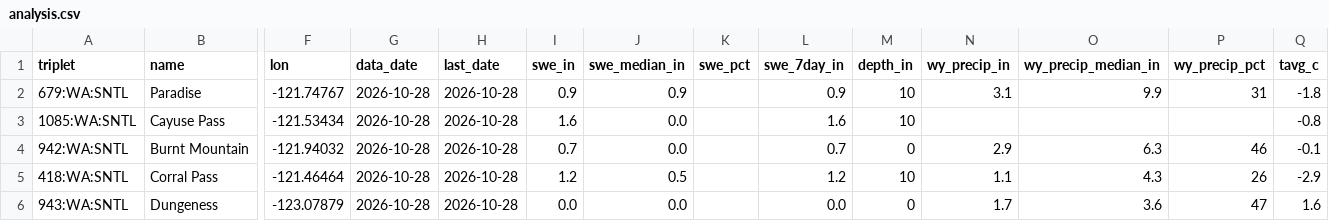
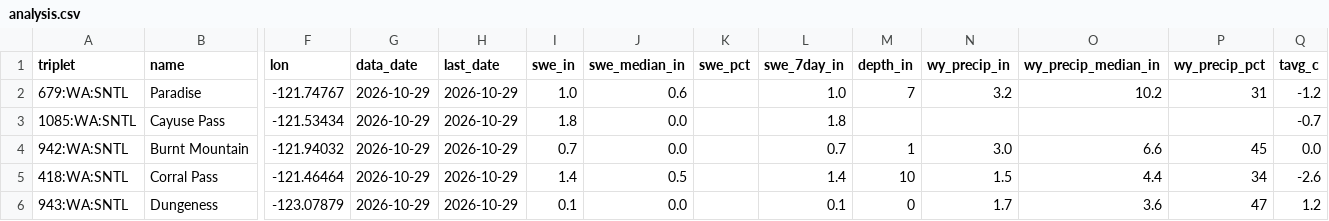
Before and after one commit to bdgroves/cascadia-wx, a CSV file: analysis.csv, drawn as a sheet; only a part is shown, gaps mark what is left out; the diff covers the shown part only; the diff names each change by its address in the sheet, - before the commit and + after, or states it on an @@ line.

```diff
--- a/analysis.csv
+++ b/analysis.csv
-G2:G6 (data_date): 2026-10-28
+G2:G6 (data_date): 2026-10-29
-H2:H6 (last_date): 2026-10-28
+H2:H6 (last_date): 2026-10-29
-I2 (swe_in): 0.9
+I2 (swe_in): 1.0
-J2 (swe_median_in): 0.9
+J2 (swe_median_in): 0.6
-L2 (swe_7day_in): 0.9
+L2 (swe_7day_in): 1.0
-M2 (depth_in): 10
+M2 (depth_in): 7
-N2 (wy_precip_in): 3.1
+N2 (wy_precip_in): 3.2
-O2 (wy_precip_median_in): 9.9
+O2 (wy_precip_median_in): 10.2
-Q2 (tavg_c): -1.8
+Q2 (tavg_c): -1.2
-I3 (swe_in): 1.6
+I3 (swe_in): 1.8
-L3 (swe_7day_in): 1.6
+L3 (swe_7day_in): 1.8
-M3 (depth_in): 10
+M3 (depth_in): (empty)
-Q3 (tavg_c): -0.8
+Q3 (tavg_c): -0.7
-M4 (depth_in): 0
+M4 (depth_in): 1
-N4 (wy_precip_in): 2.9
+N4 (wy_precip_in): 3.0
-O4 (wy_precip_median_in): 6.3
+O4 (wy_precip_median_in): 6.6
-P4 (wy_precip_pct): 46
+P4 (wy_precip_pct): 45
-Q4 (tavg_c): -0.1
+Q4 (tavg_c): 0.0
-I5 (swe_in): 1.2
+I5 (swe_in): 1.4
-L5 (swe_7day_in): 1.2
+L5 (swe_7day_in): 1.4
-N5 (wy_precip_in): 1.1
+N5 (wy_precip_in): 1.5
-O5 (wy_precip_median_in): 4.3
+O5 (wy_precip_median_in): 4.4
-P5 (wy_precip_pct): 26
+P5 (wy_precip_pct): 34
-Q5 (tavg_c): -2.9
+Q5 (tavg_c): -2.6
-I6 (swe_in): 0.0
+I6 (swe_in): 0.1
-L6 (swe_7day_in): 0.0
+L6 (swe_7day_in): 0.1
-Q6 (tavg_c): 1.6
+Q6 (tavg_c): 1.2
```
Also changed, not shown: 53 edited cells elsewhere in this file, air.csv, snotel_daily.csv, 6 other files.
